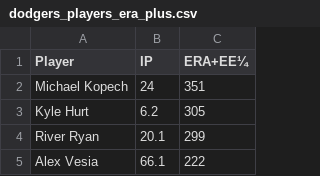
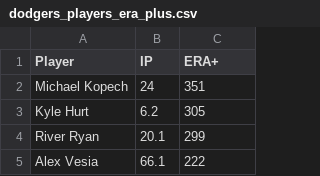
Before and after one commit to jayceyuen/jmsc, a CSV file: dodgers_players_era_plus.csv, drawn as a sheet; only a part is shown; the diff names each change by its address in the sheet, - before the commit and + after, or states it on an @@ line.

Commit message:
Update dodgers_players_era_plus.csv

```diff
--- a/dodgers_players_era_plus.csv
+++ b/dodgers_players_era_plus.csv
-C1: ERA+EE¼
+C1: ERA+
```
